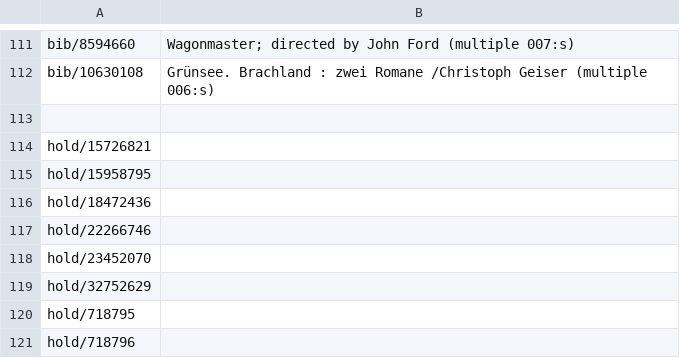
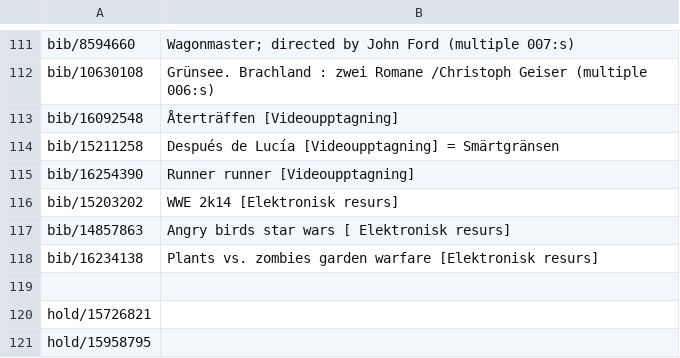
Before and after one commit to libris/librisxl, a TSV file: scripts/example_records.tsv, drawn as a sheet; only a part is shown, gaps mark what is left out; the shorter side is filled out with more unchanged rows; the diff names each change by its address in the sheet, - before the commit and + after, or states it on an @@ line.

Commit message:
Examplerecords updated with movies and games

```diff
--- a/scripts/example_records.tsv
+++ b/scripts/example_records.tsv
+row 113: bib/16092548 | Återträffen [Videoupptagning]
+row 114: bib/15211258 | Después de Lucía [Videoupptagning] = Smärtgränsen
+row 115: bib/16254390 | Runner runner [Videoupptagning]
+row 116: bib/15203202 | WWE 2k14 [Elektronisk resurs]
+row 117: bib/14857863 | Angry birds star wars [ Elektronisk resurs]
+row 118: bib/16234138 | Plants vs. zombies garden warfare [Elektronisk resurs]
```
